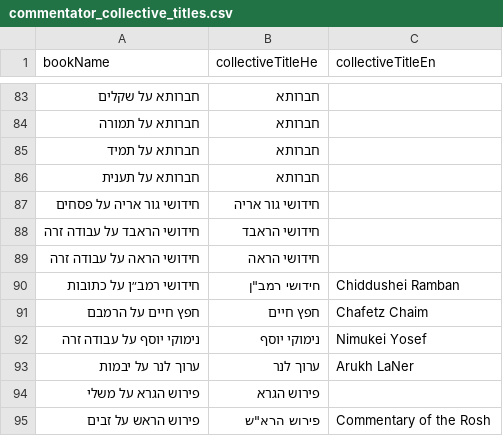
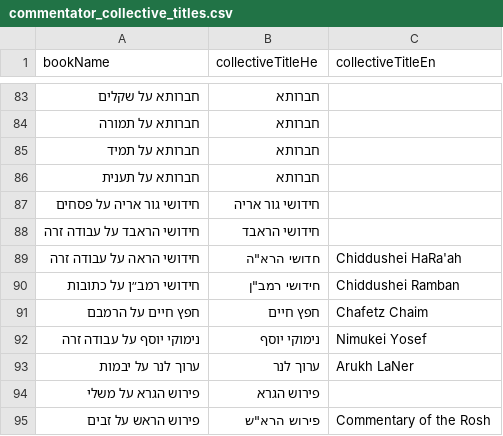
Before and after one commit to Otzaria/otzaria-library, a CSV file: ForDB/commentator_collective_titles.csv, drawn as a sheet; only a part is shown, gaps mark what is left out.

```diff
--- a/ForDB/commentator_collective_titles.csv
+++ b/ForDB/commentator_collective_titles.csv
@@ -88,3 +88,3 @@ bookName,collectiveTitleHe,collectiveTitleEn
 "חידושי הראבד על עבודה זרה","חידושי הראבד",""
-"חידושי הראה על עבודה זרה","חידושי הראה",""
+"חידושי הראה על עבודה זרה","חדושי הרא""ה","Chiddushei HaRa'ah"
 "חידושי רמב״ן על כתובות","חידושי רמב""ן","Chiddushei Ramban"
```
